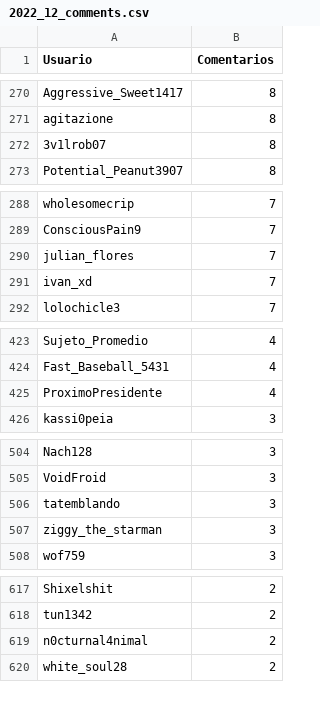
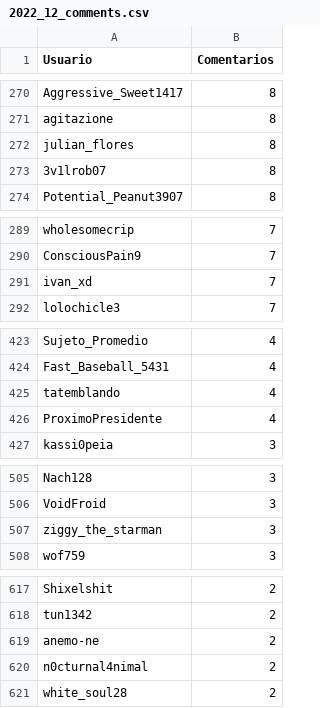
Before and after one commit to djxzinik/rChileRandom-Bot, a CSV file: weekly/2022_12_comments.csv, drawn as a sheet; only a part is shown, gaps mark what is left out; removed rows and columns are numbered as before the commit, all else as after; the diff covers the shown part only; the diff names each change by its address in the sheet, - before the commit and + after, or states it on an @@ line.

```diff
--- a/weekly/2022_12_comments.csv
+++ b/weekly/2022_12_comments.csv
+row 272: julian_flores | 8
-row 290: julian_flores | 7
+row 425: tatemblando | 4
-row 506: tatemblando | 3
+row 619: anemo-ne | 2
```
Also changed, not shown: 1 removed row elsewhere in this file, Users_comments.csv, weekly/current_comments.csv, 2 other files.
